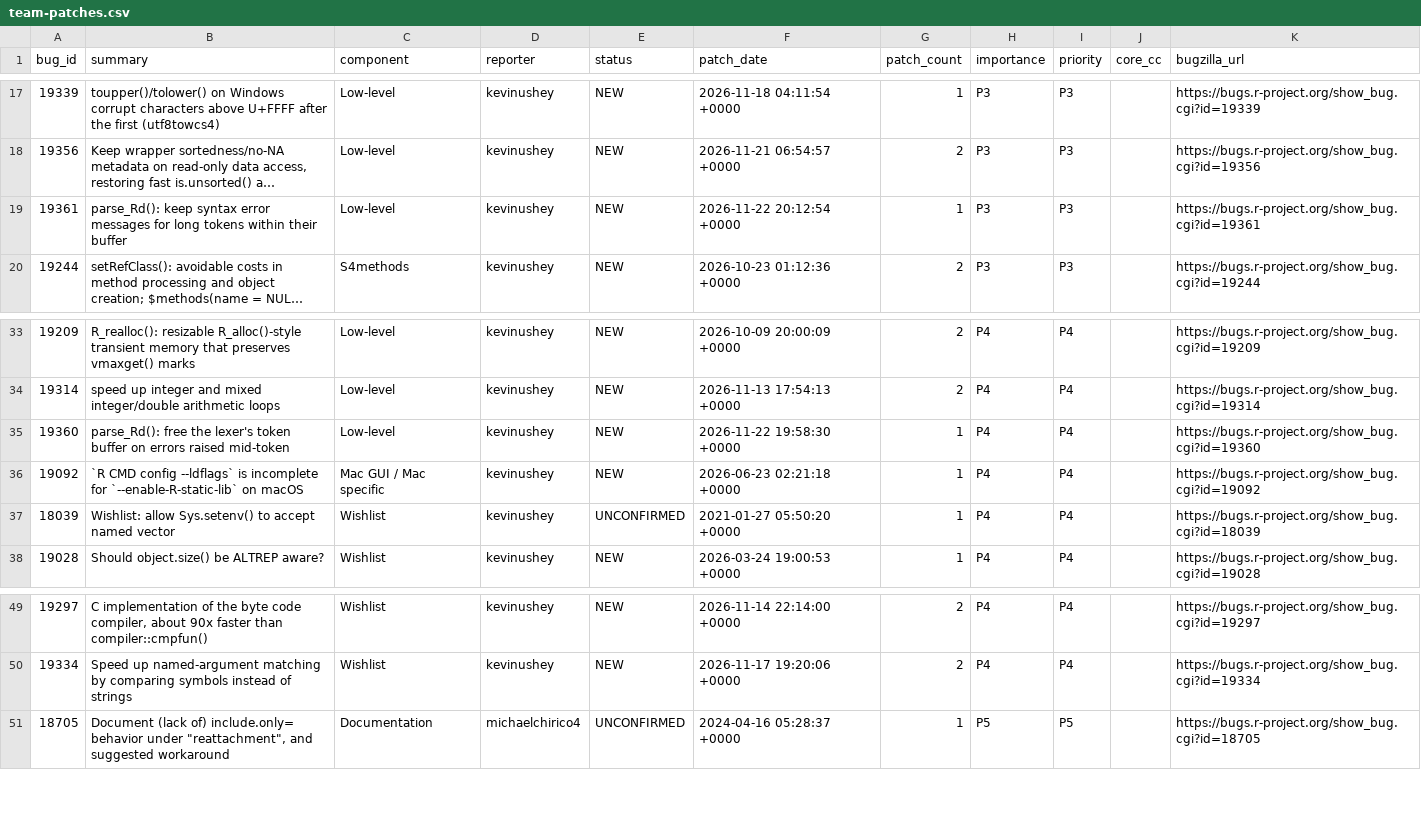
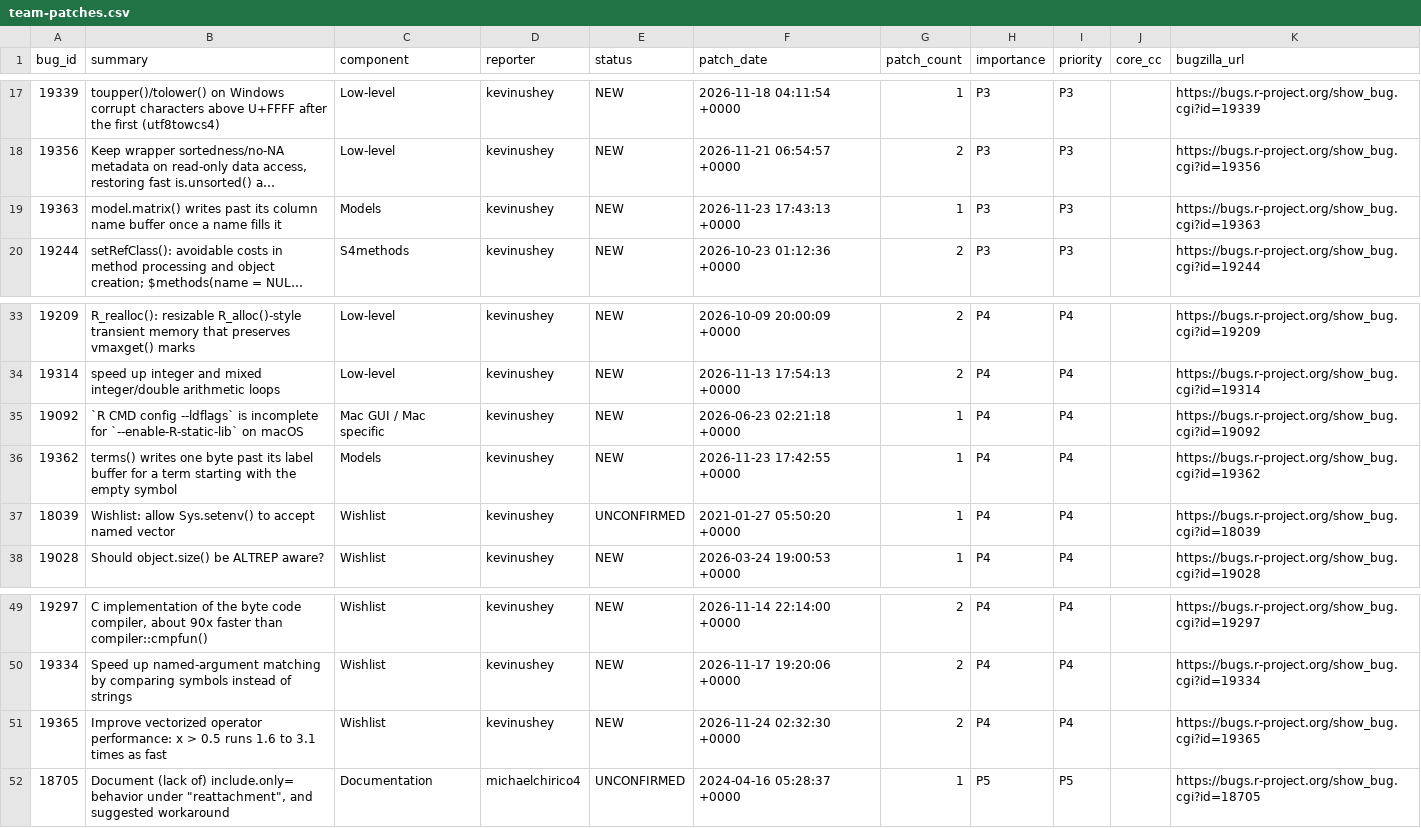
Before and after one commit to r-devel/triage-report, a CSV file: data/team-patches.csv, drawn as a sheet; only a part is shown, gaps mark what is left out; long unchanged cells end in …; removed rows and columns are numbered as before the commit, all else as after; the diff names each change by its address in the sheet, - before the commit and + after, or states it on an @@ line.

```diff
--- a/data/team-patches.csv
+++ b/data/team-patches.csv
-A19 (bug_id): 19361
+A19 (bug_id): 19363
-B19 (summary): parse_Rd(): keep syntax error messages for long tokens within their buffer
+B19 (summary): model.matrix() writes past its column name buffer once a name fills it
-C19 (component): Low-level
+C19 (component): Models
-F19 (patch_date): 2026-11-22 20:12:54 +0000
+F19 (patch_date): 2026-11-23 17:43:13 +0000
-K19 (bugzilla_url): https://bugs.r-project.org/show_bug.cgi?id=19361
+K19 (bugzilla_url): https://bugs.r-project.org/show_bug.cgi?id=19363
-row 35: 19360 | parse_Rd(): free the lexer's token buffer on errors raised mid-token | Low-level | kevinushey | NEW | 2026-11-22 19:58:30 +0000 | 1 | P4 | P4 |  | https://bugs.r-project.org/show_bug.cgi?id=19360
+row 36: 19362 | terms() writes one byte past its label buffer for a term starting with the empty symbol | Models | kevinushey | NEW | 2026-11-23 17:42:55 +0000 | 1 | P4 | P4 |  | https://bugs.r-project.org/show_bug.cgi?id=19362
+row 51: 19365 | Improve vectorized operator performance: x > 0.5 runs 1.6 to 3.1 times as fast | Wishlist | kevinushey | NEW | 2026-11-24 02:32:30 +0000 | 2 | P4 | P4 |  | https://bugs.r-project.org/show_bug.cgi?id=19365
```
Also changed, not shown: data/ai-cache.csv, data/triaged-bugs.csv, 10 other files.
